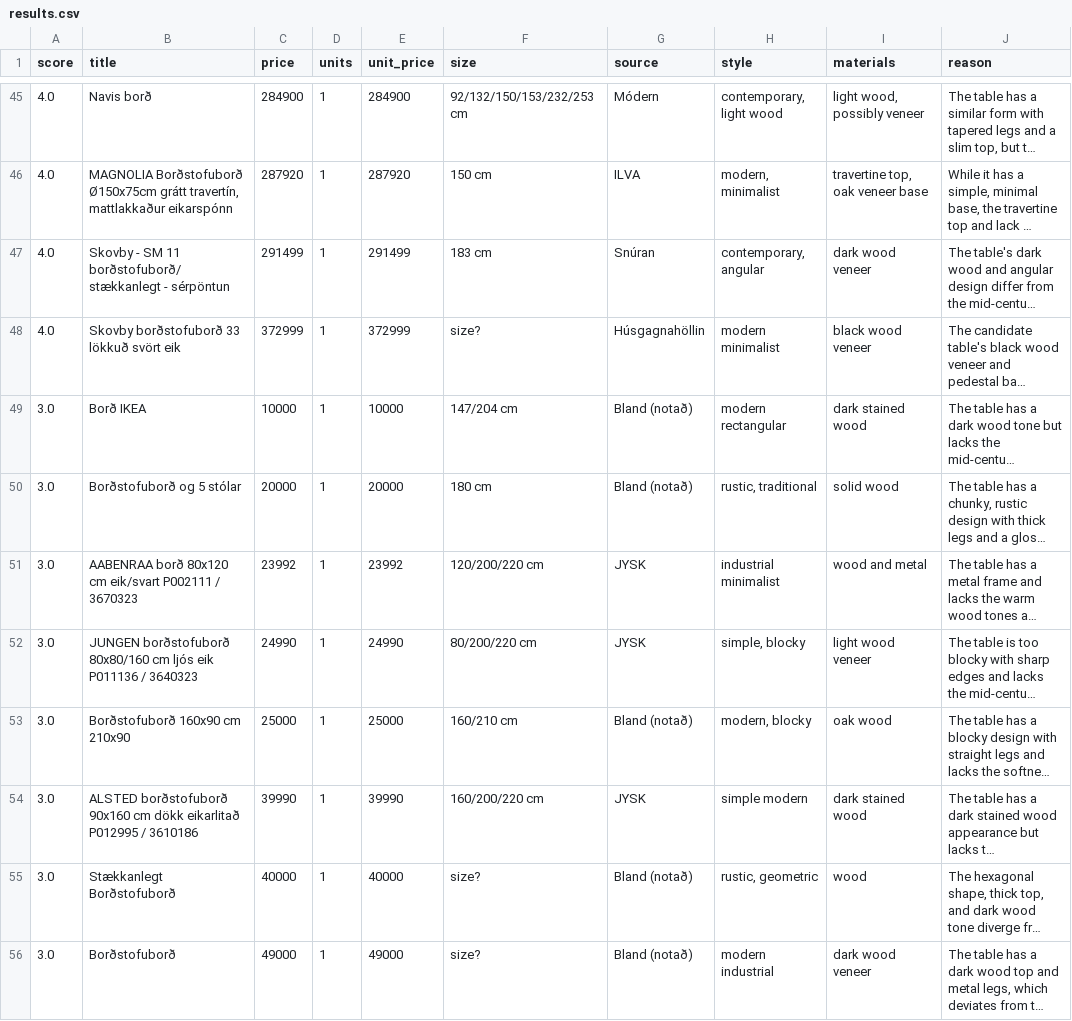
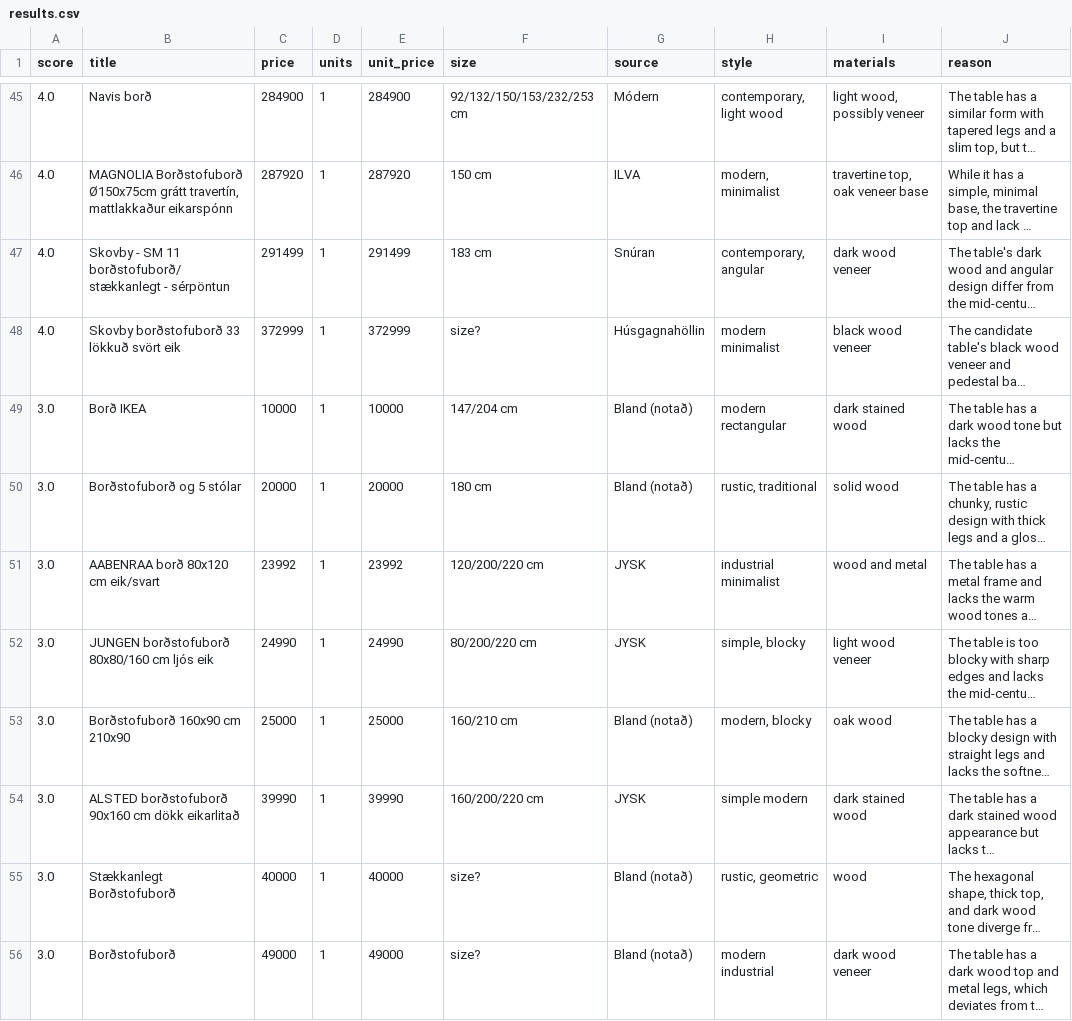
Before and after one commit to allitob/furniture-scout, a CSV file: data/dining-table/results.csv, drawn as a sheet; only a part is shown, gaps mark what is left out; long unchanged cells end in …; the diff covers the shown part only; the diff names each change by its address in the sheet, - before the commit and + after, or states it on an @@ line.

```diff
--- a/data/dining-table/results.csv
+++ b/data/dining-table/results.csv
-B51 (title): AABENRAA borð 80x120 cm eik/svart P002111 / 3670323
+B51 (title): AABENRAA borð 80x120 cm eik/svart
-B52 (title): …ljós eik P011136 / 3640323
+B52 (title): …ljós eik
-B54 (title): …dökk eikarlitað P012995 / 3610186
+B54 (title): …dökk eikarlitað
```
Also changed, not shown: 22 edited cells elsewhere in this file, data/dining-chair/results.csv, 9 other files.
